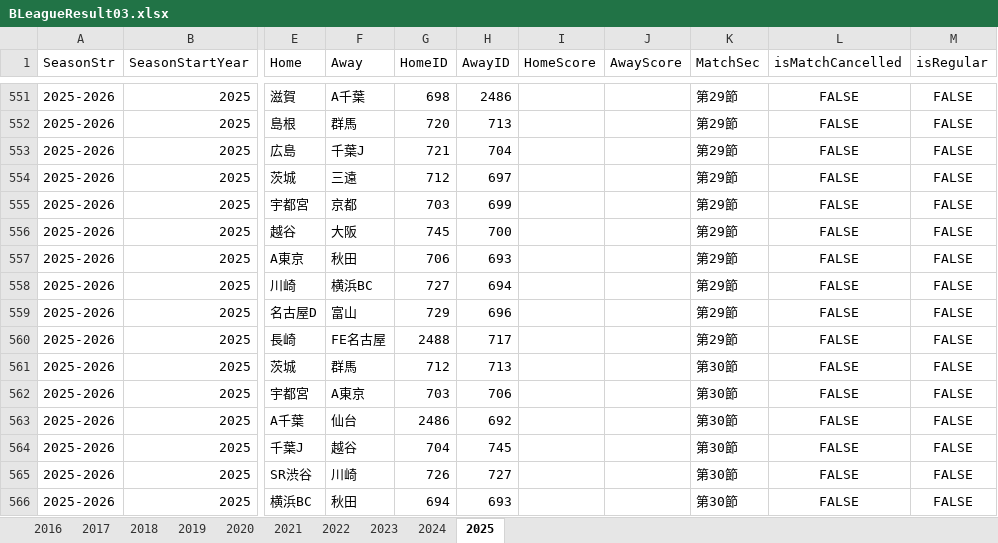
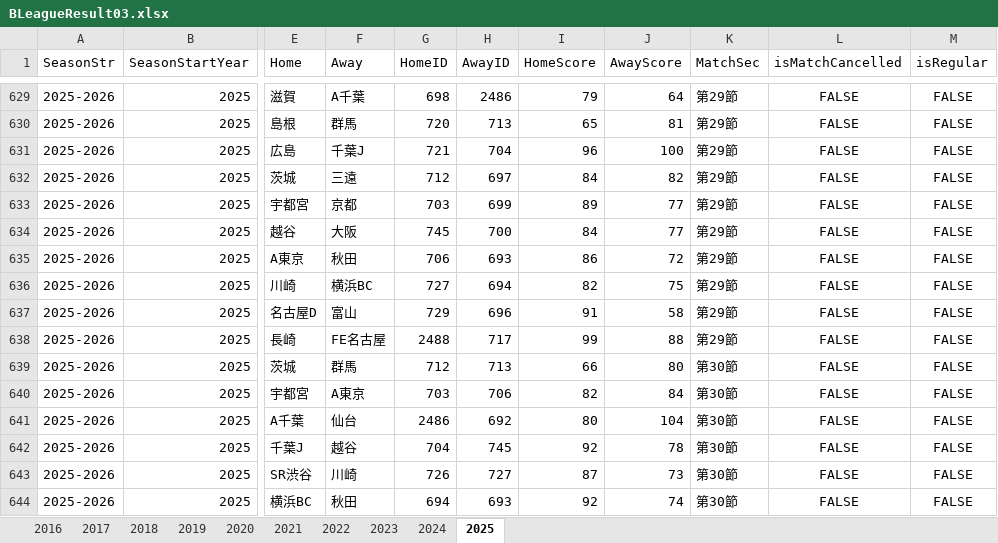
Before and after one commit to konakalab/BLeagueLineupAnalysis, an Excel workbook: BLeagueResult03.xlsx, sheet 2025, drawn as a sheet; only a part is shown, gaps mark what is left out; values as stored, in another font and other column widths than the file's, no borders; addresses are those after the commit; the diff covers the shown part only; the diff names each change by its address in the sheet, - before the commit and + after, or states it on an @@ line.

```diff
--- a/BLeagueResult03.xlsx (sheet 2025)
+++ b/BLeagueResult03.xlsx (sheet 2025)
-I629 (HomeScore): (empty)
+I629 (HomeScore): 79
-J629 (AwayScore): (empty)
+J629 (AwayScore): 64
-I630 (HomeScore): (empty)
+I630 (HomeScore): 65
-J630 (AwayScore): (empty)
+J630 (AwayScore): 81
-I631 (HomeScore): (empty)
+I631 (HomeScore): 96
-J631 (AwayScore): (empty)
+J631 (AwayScore): 100
-I632 (HomeScore): (empty)
+I632 (HomeScore): 84
-J632 (AwayScore): (empty)
+J632 (AwayScore): 82
-I633 (HomeScore): (empty)
+I633 (HomeScore): 89
-J633:J634 (AwayScore): (empty)
+J633:J634 (AwayScore): 77
-I634 (HomeScore): (empty)
+I634 (HomeScore): 84
-I635 (HomeScore): (empty)
+I635 (HomeScore): 86
-J635 (AwayScore): (empty)
+J635 (AwayScore): 72
-I636 (HomeScore): (empty)
+I636 (HomeScore): 82
-J636 (AwayScore): (empty)
+J636 (AwayScore): 75
-I637 (HomeScore): (empty)
+I637 (HomeScore): 91
-J637 (AwayScore): (empty)
+J637 (AwayScore): 58
-I638 (HomeScore): (empty)
+I638 (HomeScore): 99
-J638 (AwayScore): (empty)
+J638 (AwayScore): 88
-I639 (HomeScore): (empty)
+I639 (HomeScore): 66
-J639 (AwayScore): (empty)
+J639 (AwayScore): 80
-I640 (HomeScore): (empty)
+I640 (HomeScore): 82
-J640 (AwayScore): (empty)
+J640 (AwayScore): 84
-I641 (HomeScore): (empty)
+I641 (HomeScore): 80
-J641 (AwayScore): (empty)
+J641 (AwayScore): 104
-I642 (HomeScore): (empty)
+I642 (HomeScore): 92
-J642 (AwayScore): (empty)
+J642 (AwayScore): 78
-I643 (HomeScore): (empty)
+I643 (HomeScore): 87
-J643 (AwayScore): (empty)
+J643 (AwayScore): 73
-I644 (HomeScore): (empty)
+I644 (HomeScore): 92
-J644 (AwayScore): (empty)
+J644 (AwayScore): 74
```
Also changed, not shown: 78 added rows and 260 edited cells elsewhere in this sheet.
